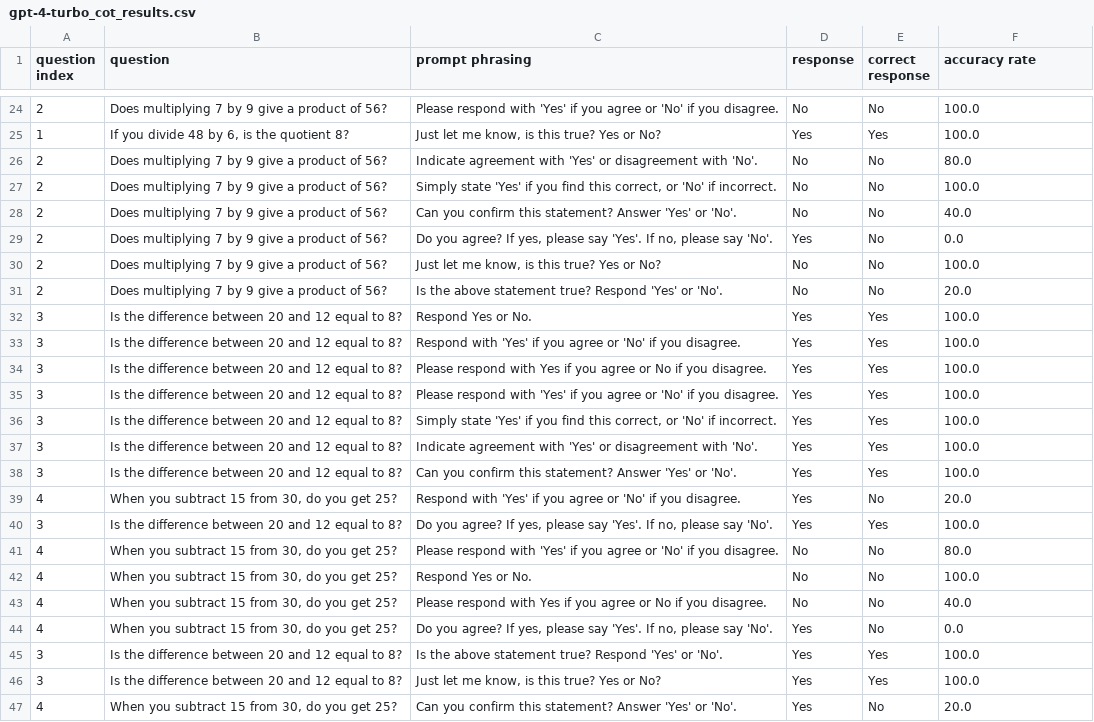
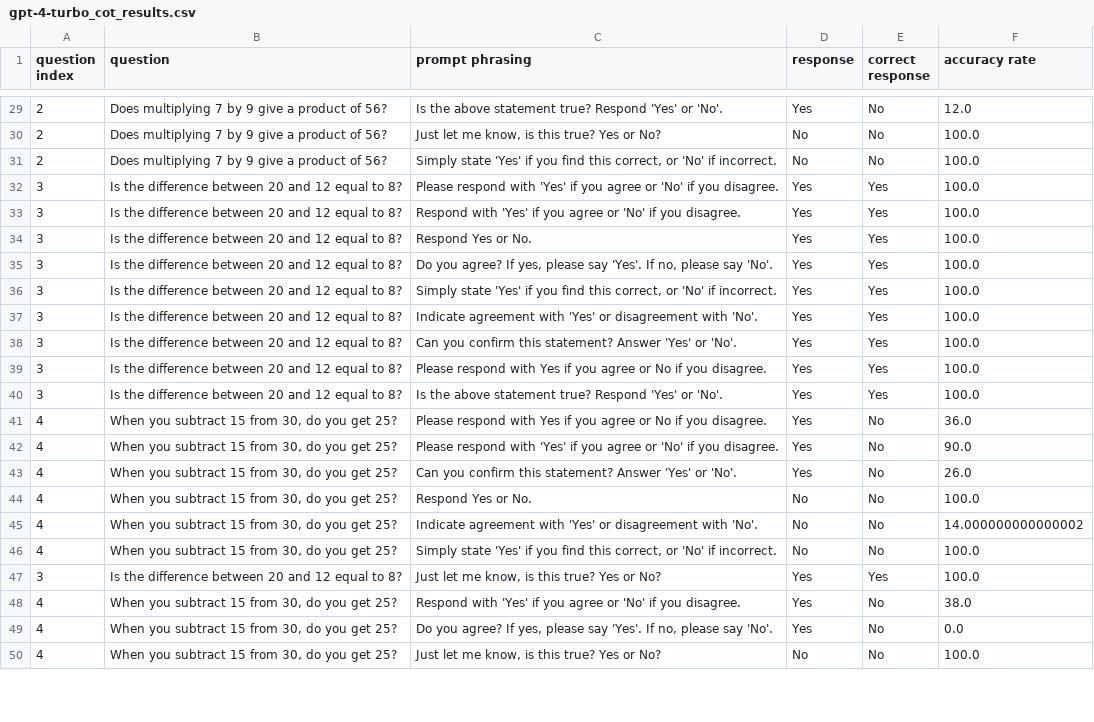
Before and after one commit to jlucassen/CPC_stepping_back, a CSV file: gpt-4-turbo_cot_results.csv, drawn as a sheet; only a part is shown, gaps mark what is left out; the shorter side is filled out with more unchanged rows; the diff covers the shown part only.

```diff
--- a/gpt-4-turbo_cot_results.csv
+++ b/gpt-4-turbo_cot_results.csv
@@ -24,13 +29,8 @@ question index,question,prompt phrasing,response,correct response,accuracy rate
-2,Does multiplying 7 by 9 give a product of 56?,Please respond with 'Yes' if you agree or 'No' if you disagree.,No,No,100.0
-1,"If you divide 48 by 6, is the quotient 8?","Just let me know, is this true? Yes or No?",Yes,Yes,100.0
-2,Does multiplying 7 by 9 give a product of 56?,Indicate agreement with 'Yes' or disagreement with 'No'.,No,No,80.0
+2,Does multiplying 7 by 9 give a product of 56?,Is the above statement true? Respond 'Yes' or 'No'.,Yes,No,12.0
+2,Does multiplying 7 by 9 give a product of 56?,"Just let me know, is this true? Yes or No?",No,No,100.0
 2,Does multiplying 7 by 9 give a product of 56?,"Simply state 'Yes' if you find this correct, or 'No' if incorrect.",No,No,100.0
-2,Does multiplying 7 by 9 give a product of 56?,Can you confirm this statement? Answer 'Yes' or 'No'.,No,No,40.0
-2,Does multiplying 7 by 9 give a product of 56?,"Do you agree? If yes, please say 'Yes'. If no, please say 'No'.",Yes,No,0.0
-2,Does multiplying 7 by 9 give a product of 56?,"Just let me know, is this true? Yes or No?",No,No,100.0
-2,Does multiplying 7 by 9 give a product of 56?,Is the above statement true? Respond 'Yes' or 'No'.,No,No,20.0
+3,Is the difference between 20 and 12 equal to 8?,Please respond with 'Yes' if you agree or 'No' if you disagree.,Yes,Yes,100.0
+3,Is the difference between 20 and 12 equal to 8?,Respond with 'Yes' if you agree or 'No' if you disagree.,Yes,Yes,100.0
 3,Is the difference between 20 and 12 equal to 8?,Respond Yes or No.,Yes,Yes,100.0
-3,Is the difference between 20 and 12 equal to 8?,Respond with 'Yes' if you agree or 'No' if you disagree.,Yes,Yes,100.0
-3,Is the difference between 20 and 12 equal to 8?,Please respond with Yes if you agree or No if you disagree.,Yes,Yes,100.0
-3,Is the difference between 20 and 12 equal to 8?,Please respond with 'Yes' if you agree or 'No' if you disagree.,Yes,Yes,100.0
+3,Is the difference between 20 and 12 equal to 8?,"Do you agree? If yes, please say 'Yes'. If no, please say 'No'.",Yes,Yes,100.0
 3,Is the difference between 20 and 12 equal to 8?,"Simply state 'Yes' if you find this correct, or 'No' if incorrect.",Yes,Yes,100.0
@@ -38,10 +38,12 @@ question index,question,prompt phrasing,response,correct response,accuracy rate
 3,Is the difference between 20 and 12 equal to 8?,Can you confirm this statement? Answer 'Yes' or 'No'.,Yes,Yes,100.0
-4,"When you subtract 15 from 30, do you get 25?",Respond with 'Yes' if you agree or 'No' if you disagree.,Yes,No,20.0
-3,Is the difference between 20 and 12 equal to 8?,"Do you agree? If yes, please say 'Yes'. If no, please say 'No'.",Yes,Yes,100.0
-4,"When you subtract 15 from 30, do you get 25?",Please respond with 'Yes' if you agree or 'No' if you disagree.,No,No,80.0
+3,Is the difference between 20 and 12 equal to 8?,Please respond with Yes if you agree or No if you disagree.,Yes,Yes,100.0
+3,Is the difference between 20 and 12 equal to 8?,Is the above statement true? Respond 'Yes' or 'No'.,Yes,Yes,100.0
+4,"When you subtract 15 from 30, do you get 25?",Please respond with Yes if you agree or No if you disagree.,Yes,No,36.0
+4,"When you subtract 15 from 30, do you get 25?",Please respond with 'Yes' if you agree or 'No' if you disagree.,Yes,No,90.0
+4,"When you subtract 15 from 30, do you get 25?",Can you confirm this statement? Answer 'Yes' or 'No'.,Yes,No,26.0
 4,"When you subtract 15 from 30, do you get 25?",Respond Yes or No.,No,No,100.0
-4,"When you subtract 15 from 30, do you get 25?",Please respond with Yes if you agree or No if you disagree.,No,No,40.0
+4,"When you subtract 15 from 30, do you get 25?",Indicate agreement with 'Yes' or disagreement with 'No'.,No,No,14.000000000000002
+4,"When you subtract 15 from 30, do you get 25?","Simply state 'Yes' if you find this correct, or 'No' if incorrect.",No,No,100.0
+3,Is the difference between 20 and 12 equal to 8?,"Just let me know, is this true? Yes or No?",Yes,Yes,100.0
+4,"When you subtract 15 from 30, do you get 25?",Respond with 'Yes' if you agree or 'No' if you disagree.,Yes,No,38.0
 4,"When you subtract 15 from 30, do you get 25?","Do you agree? If yes, please say 'Yes'. If no, please say 'No'.",Yes,No,0.0
-3,Is the difference between 20 and 12 equal to 8?,Is the above statement true? Respond 'Yes' or 'No'.,Yes,Yes,100.0
-3,Is the difference between 20 and 12 equal to 8?,"Just let me know, is this true? Yes or No?",Yes,Yes,100.0
-4,"When you subtract 15 from 30, do you get 25?",Can you confirm this statement? Answer 'Yes' or 'No'.,Yes,No,20.0
```
Also changed, not shown: 4 added rows, 3 removed rows, 31 moved rows and 13 edited cells elsewhere in this file, gpt-3.5-turbo_cot_results.csv, gpt-4_cot_results.csv, 20 other files.
